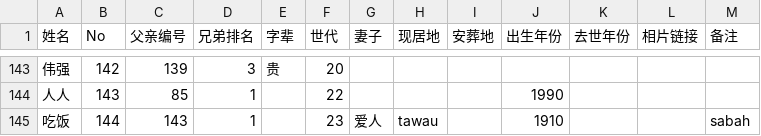
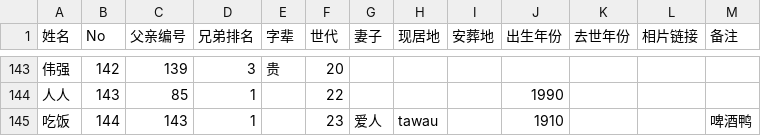
Before and after one commit to Zhang2Chong/jp, a CSV file: ZhangList.csv, drawn as a sheet; only a part is shown, gaps mark what is left out.

Commit message:
Sync: Modify: 吃饭 (No.144)

```diff
--- a/ZhangList.csv
+++ b/ZhangList.csv
@@ -144,2 +144,2 @@
 人人,143,85,1,,22,,,,1990,,,
-吃饭,144,143,1,,23,爱人,tawau,,1910,,,sabah
+吃饭,144,143,1,,23,爱人,tawau,,1910,,,啤酒鸭
```
